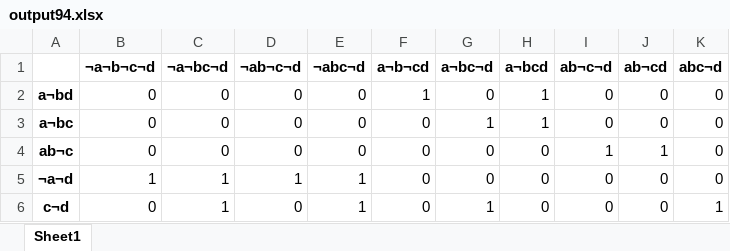
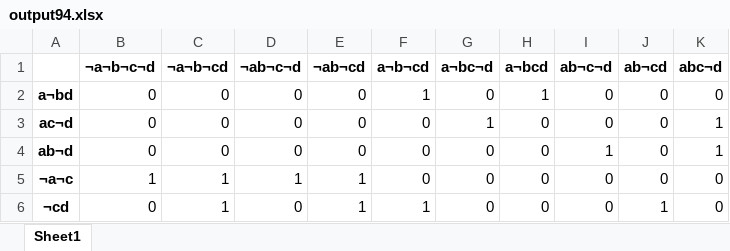
Before and after one commit to PotatoHD1/KlainMakklasky, an Excel workbook: output94.xlsx, sheet Sheet1, drawn as a sheet; values as stored, in another font and other column widths than the file's, no borders; the diff names each change by its address in the sheet, - before the commit and + after, or states it on an @@ line.

```diff
--- a/output94.xlsx (sheet Sheet1)
+++ b/output94.xlsx (sheet Sheet1)
-C1: ¬a¬bc¬d
+C1: ¬a¬b¬cd
-E1: ¬abc¬d
+E1: ¬ab¬cd
-A3: a¬bc
+A3: ac¬d
-H3 (a¬bcd): 1
+H3 (a¬bcd): 0
-K3:K4 (abc¬d): 0
+K3:K4 (abc¬d): 1
-A4: ab¬c
+A4: ab¬d
-J4 (ab¬cd): 1
+J4 (ab¬cd): 0
-A5: ¬a¬d
+A5: ¬a¬c
-A6: c¬d
+A6: ¬cd
-F6 (a¬b¬cd): 0
+F6 (a¬b¬cd): 1
-G6 (a¬bc¬d): 1
+G6 (a¬bc¬d): 0
-J6 (ab¬cd): 0
+J6 (ab¬cd): 1
-K6 (abc¬d): 1
+K6 (abc¬d): 0
```
Also changed, not shown: output107.xlsx, output110.xlsx, 41 other files.
